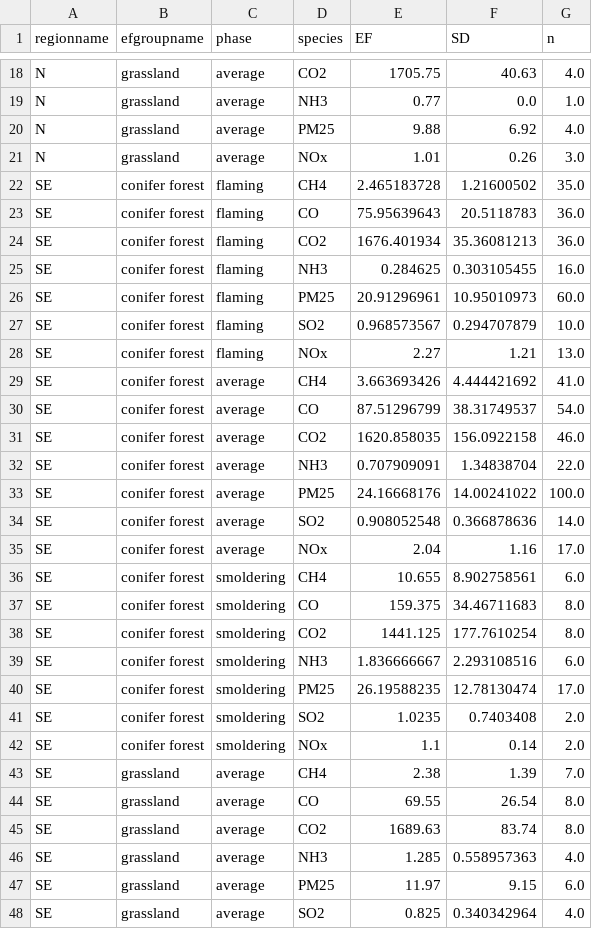
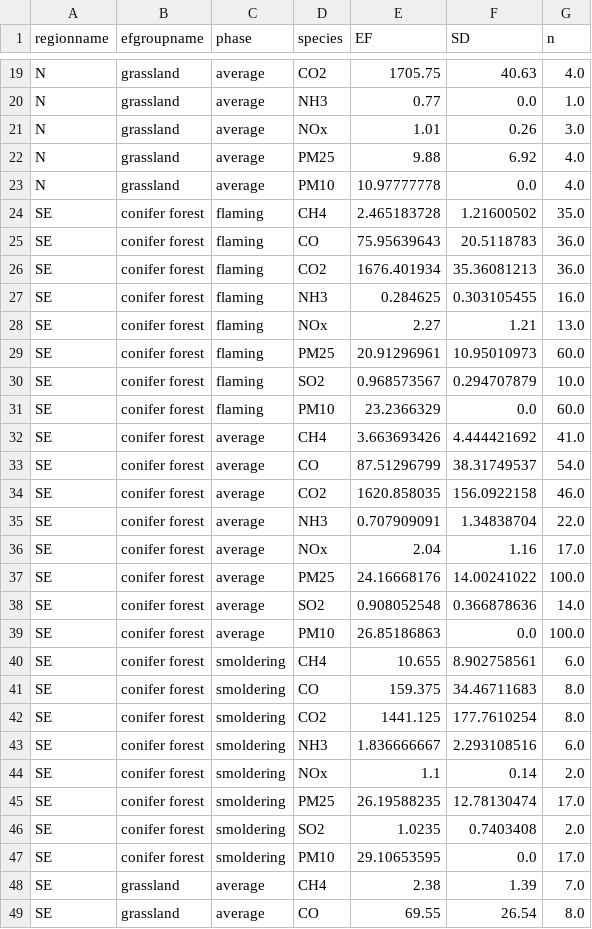
Before and after one commit to pnwairfire/eflookup, a CSV file: eflookup/fccs2ef/data/efgroupname2seraef.csv, drawn as a sheet; only a part is shown, gaps mark what is left out; the shorter side is filled out with more unchanged rows; the diff covers the shown part only.

```diff
--- a/eflookup/fccs2ef/data/efgroupname2seraef.csv
+++ b/eflookup/fccs2ef/data/efgroupname2seraef.csv
@@ -19,4 +20,5 @@ N,grassland,average,CO2,1705.75,40.63,4.0
 N,grassland,average,NH3,0.77,0.0,1.0
+N,grassland,average,NOx,1.01,0.26,3.0
 N,grassland,average,PM25,9.88,6.92,4.0
-N,grassland,average,NOx,1.01,0.26,3.0
+N,grassland,average,PM10,10.97777778,0.0,4.0
 SE,conifer forest,flaming,CH4,2.465183728,1.21600502,35.0
@@ -25,5 +27,6 @@ SE,conifer forest,flaming,CO2,1676.401934,35.36081213,36.0
 SE,conifer forest,flaming,NH3,0.284625,0.303105455,16.0
+SE,conifer forest,flaming,NOx,2.27,1.21,13.0
 SE,conifer forest,flaming,PM25,20.91296961,10.95010973,60.0
 SE,conifer forest,flaming,SO2,0.968573567,0.294707879,10.0
-SE,conifer forest,flaming,NOx,2.27,1.21,13.0
+SE,conifer forest,flaming,PM10,23.2366329,0.0,60.0
 SE,conifer forest,average,CH4,3.663693426,4.444421692,41.0
@@ -32,5 +35,6 @@ SE,conifer forest,average,CO2,1620.858035,156.0922158,46.0
 SE,conifer forest,average,NH3,0.707909091,1.34838704,22.0
+SE,conifer forest,average,NOx,2.04,1.16,17.0
 SE,conifer forest,average,PM25,24.16668176,14.00241022,100.0
 SE,conifer forest,average,SO2,0.908052548,0.366878636,14.0
-SE,conifer forest,average,NOx,2.04,1.16,17.0
+SE,conifer forest,average,PM10,26.85186863,0.0,100.0
 SE,conifer forest,smoldering,CH4,10.655,8.902758561,6.0
@@ -39,5 +43,6 @@ SE,conifer forest,smoldering,CO2,1441.125,177.7610254,8.0
 SE,conifer forest,smoldering,NH3,1.836666667,2.293108516,6.0
+SE,conifer forest,smoldering,NOx,1.1,0.14,2.0
 SE,conifer forest,smoldering,PM25,26.19588235,12.78130474,17.0
 SE,conifer forest,smoldering,SO2,1.0235,0.7403408,2.0
-SE,conifer forest,smoldering,NOx,1.1,0.14,2.0
+SE,conifer forest,smoldering,PM10,29.10653595,0.0,17.0
 SE,grassland,average,CH4,2.38,1.39,7.0
```
Also changed, not shown: 12 added rows, 2 moved rows and 48 edited cells elsewhere in this file, 1 other file.
